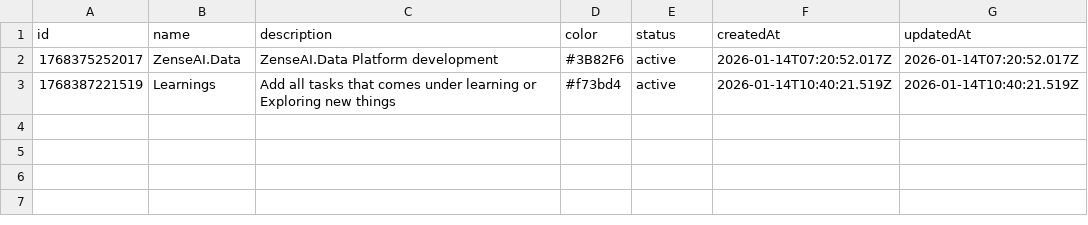
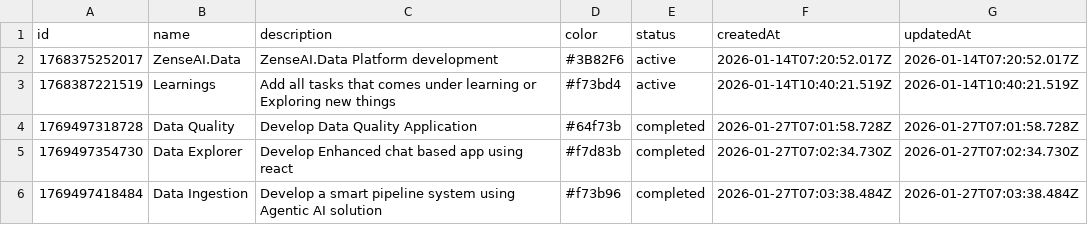
Before and after one commit to revanth-sai24/DATA-INGESTION-PROGRESS-TRACK-app, a CSV file: public/sample-projects.csv, drawn as a sheet; the diff names each change by its address in the sheet, - before the commit and + after, or states it on an @@ line.

Commit message:
added project

```diff
--- a/public/sample-projects.csv
+++ b/public/sample-projects.csv
+row 4: 1769497318728 | Data Quality | Develop Data Quality Application | #64f73b | completed | 2026-01-27T07:01:58.728Z | 2026-01-27T07:01:58.728Z
+row 5: 1769497354730 | Data Explorer | Develop Enhanced chat based app using react | #f7d83b | completed | 2026-01-27T07:02:34.730Z | 2026-01-27T07:02:34.730Z
+row 6: 1769497418484 | Data Ingestion | Develop a smart pipeline system using Agentic AI solution | #f73b96 | completed | 2026-01-27T07:03:38.484Z | 2026-01-27T07:03:38.484Z
```
Also changed, not shown: 1 other file.
